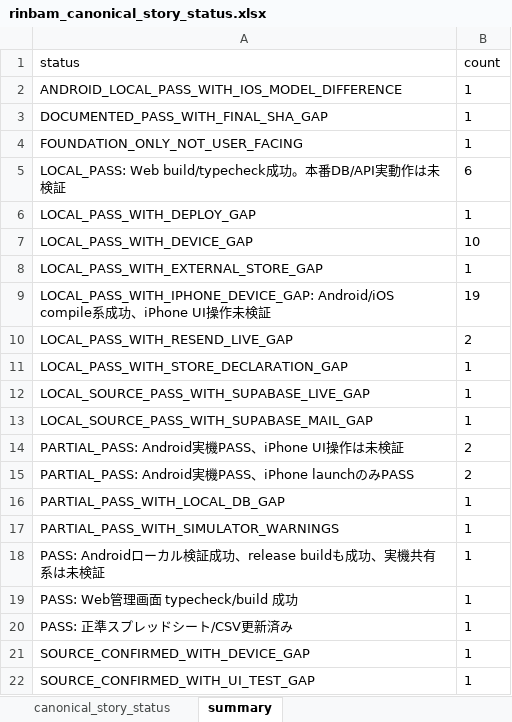
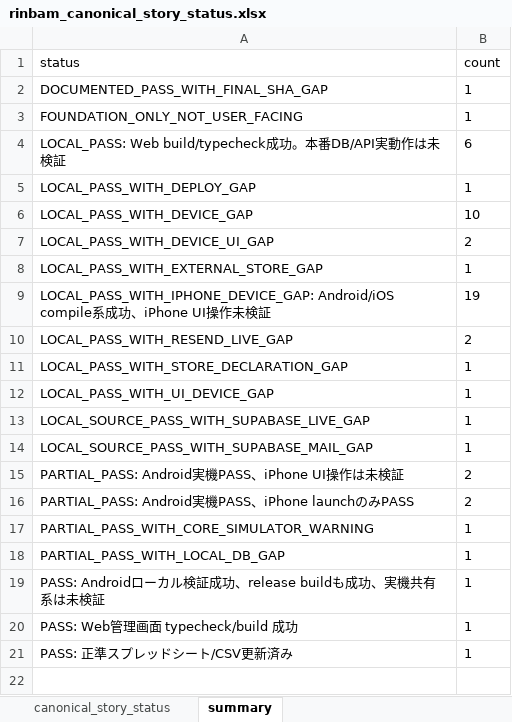
Before and after one commit to miyamibu/URL, an Excel workbook: docs/qa/rinbam_canonical_story_status.xlsx, sheet summary, drawn as a sheet; values as stored, in another font and other column widths than the file's, no borders; removed rows and columns are numbered as before the commit, all else as after; the diff names each change by its address in the sheet, - before the commit and + after, or states it on an @@ line.

```diff
--- a/docs/qa/rinbam_canonical_story_status.xlsx (sheet summary)
+++ b/docs/qa/rinbam_canonical_story_status.xlsx (sheet summary)
-row 2: ANDROID_LOCAL_PASS_WITH_IOS_MODEL_DIFFERENCE | 1
+row 7: LOCAL_PASS_WITH_DEVICE_UI_GAP | 2
+row 12: LOCAL_PASS_WITH_UI_DEVICE_GAP | 1
+row 17: PARTIAL_PASS_WITH_CORE_SIMULATOR_WARNING | 1
-row 17: PARTIAL_PASS_WITH_SIMULATOR_WARNINGS | 1
-row 21: SOURCE_CONFIRMED_WITH_DEVICE_GAP | 1
-row 22: SOURCE_CONFIRMED_WITH_UI_TEST_GAP | 1
```
Also changed, not shown: sheet canonical_story_status, 9 other files.
